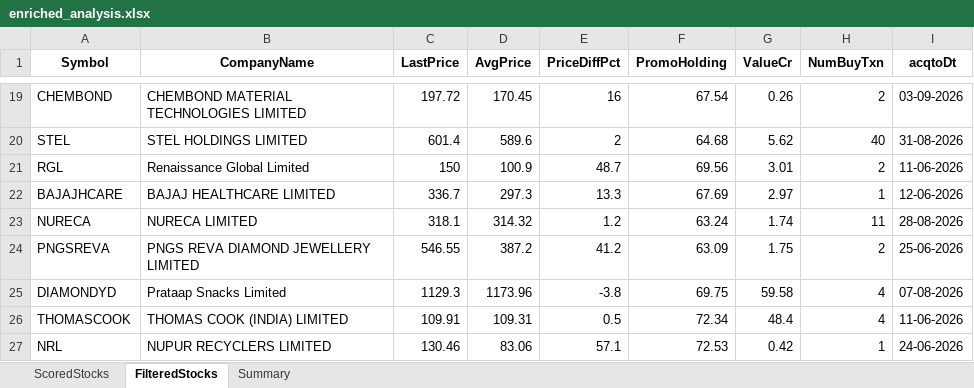
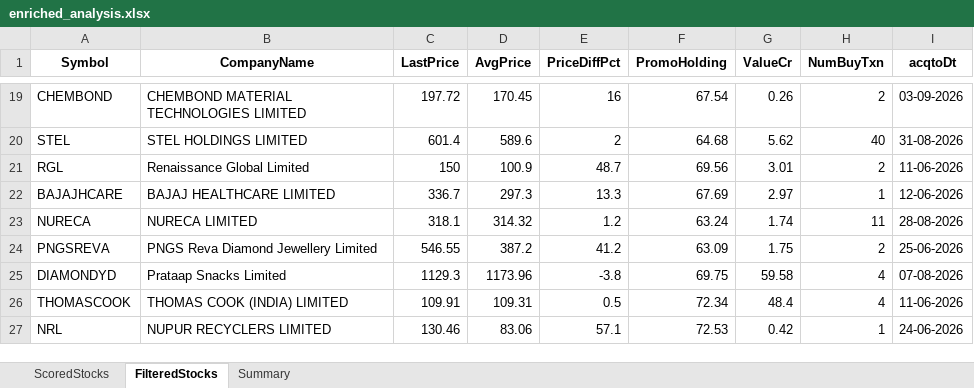
Before and after one commit to rajeshbedse/rbedse, an Excel workbook: output/2026-09-08/enriched_analysis.xlsx, sheet FilteredStocks, drawn as a sheet; only a part is shown, gaps mark what is left out; values as stored, in another font and other column widths than the file's, no borders; the diff names each change by its address in the sheet, - before the commit and + after, or states it on an @@ line.

```diff
--- a/output/2026-09-08/enriched_analysis.xlsx (sheet FilteredStocks)
+++ b/output/2026-09-08/enriched_analysis.xlsx (sheet FilteredStocks)
-B24 (CompanyName): PNGS REVA DIAMOND JEWELLERY LIMITED
+B24 (CompanyName): PNGS Reva Diamond Jewellery Limited
```
Also changed, not shown: sheet ScoredStocks, 4 other files.
